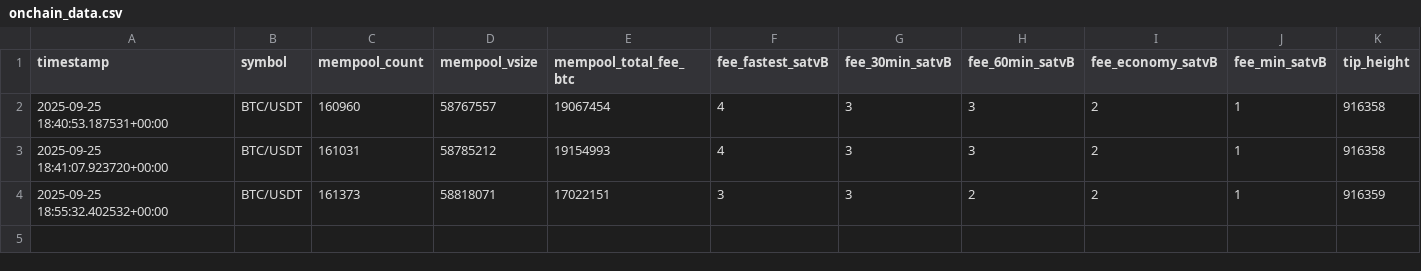
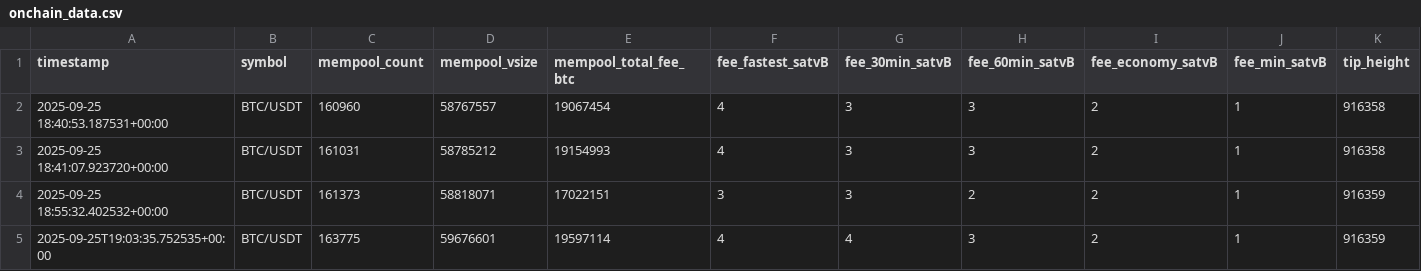
Before and after one commit to tkap243/crypto-signal-analysis, a CSV file: data/raw/onchain_data.csv, drawn as a sheet; only a part is shown; rows hold the shown columns only; the diff names each change by its address in the sheet, - before the commit and + after, or states it on an @@ line.

```diff
--- a/data/raw/onchain_data.csv
+++ b/data/raw/onchain_data.csv
+row 5: 2025-09-25T19:03:35.752535+00:00 | BTC/USDT | 163775 | 59676601 | 19597114 | 4 | 4 | 3 | 2 | 1 | 916359
```
Also changed, not shown: data/processed/onchain_features.csv, 2 other files.
